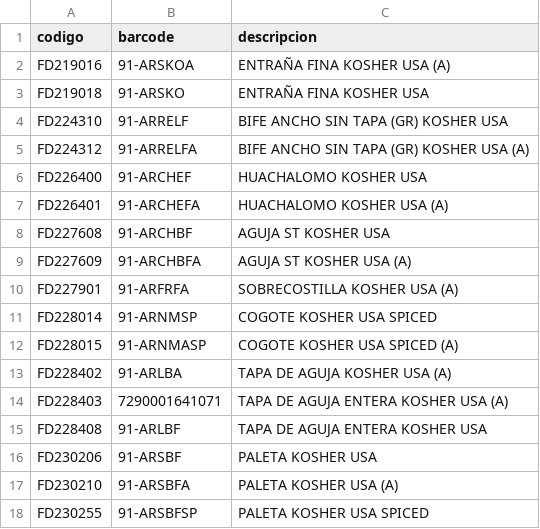
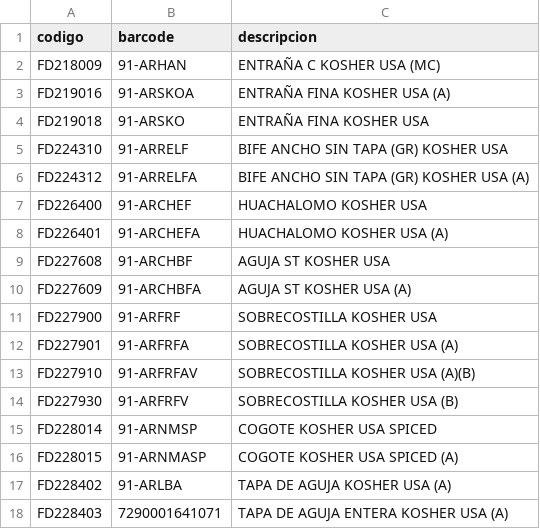
Before and after one commit to amarchioni-source/APP-KOSHER, a CSV file: barcodes.csv, drawn as a sheet; only a part is shown; the shorter side is filled out with more unchanged rows; the diff names each change by its address in the sheet, - before the commit and + after, or states it on an @@ line.

Commit message:
Update barcodes.csv

```diff
--- a/barcodes.csv
+++ b/barcodes.csv
+row 2: FD218009 | 91-ARHAN | ENTRAÑA C KOSHER USA (MC)
+row 11: FD227900 | 91-ARFRF | SOBRECOSTILLA KOSHER USA
+row 13: FD227910 | 91-ARFRFAV | SOBRECOSTILLA KOSHER USA (A)(B)
+row 14: FD227930 | 91-ARFRFV | SOBRECOSTILLA KOSHER USA (B)
```
